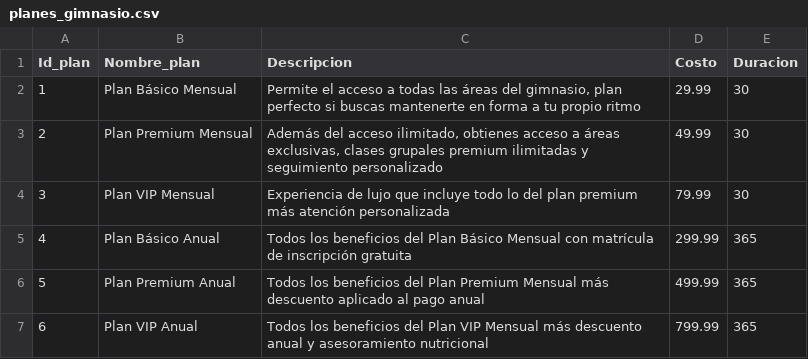
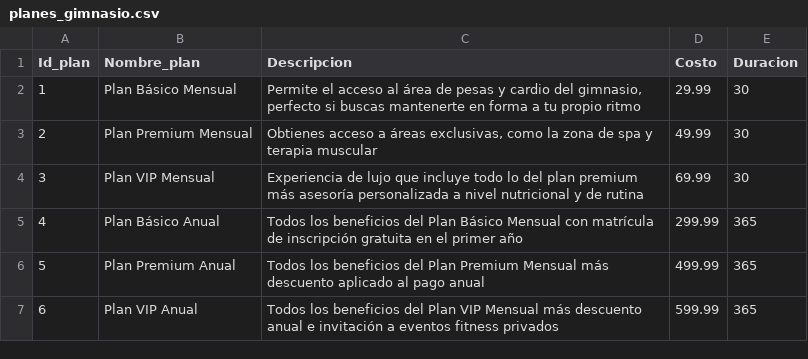
Before and after one commit to pamelalexndra/proyecto_admin, a CSV file: planes_gimnasio.csv, drawn as a sheet.

```diff
--- a/planes_gimnasio.csv
+++ b/planes_gimnasio.csv
@@ -1,7 +1,7 @@
 Id_plan,Nombre_plan,Descripcion,Costo,Duracion
-1,Plan Básico Mensual,"Permite el acceso a todas las áreas del gimnasio, plan perfecto si buscas mantenerte en forma a tu propio ritmo",29.99,30
-2,Plan Premium Mensual,"Además del acceso ilimitado, obtienes acceso a áreas exclusivas, clases grupales premium ilimitadas y seguimiento personalizado",49.99,30
-3,Plan VIP Mensual,Experiencia de lujo que incluye todo lo del plan premium más atención personalizada,79.99,30
-4,Plan Básico Anual,Todos los beneficios del Plan Básico Mensual con matrícula de inscripción gratuita,299.99,365
+1,Plan Básico Mensual,"Permite el acceso al área de pesas y cardio del gimnasio, perfecto si buscas mantenerte en forma a tu propio ritmo",29.99,30
+2,Plan Premium Mensual,"Obtienes acceso a áreas exclusivas, como la zona de spa y terapia muscular",49.99,30
+3,Plan VIP Mensual,Experiencia de lujo que incluye todo lo del plan premium más asesoría personalizada a nivel nutricional y de rutina,69.99,30
+4,Plan Básico Anual,Todos los beneficios del Plan Básico Mensual con matrícula de inscripción gratuita en el primer año,299.99,365
 5,Plan Premium Anual,Todos los beneficios del Plan Premium Mensual más descuento aplicado al pago anual,499.99,365
-6,Plan VIP Anual,Todos los beneficios del Plan VIP Mensual más descuento anual y asesoramiento nutricional,799.99,365
+6,Plan VIP Anual,Todos los beneficios del Plan VIP Mensual más descuento anual e invitación a eventos fitness privados,599.99,365
```
Also changed, not shown: 9 other files.
